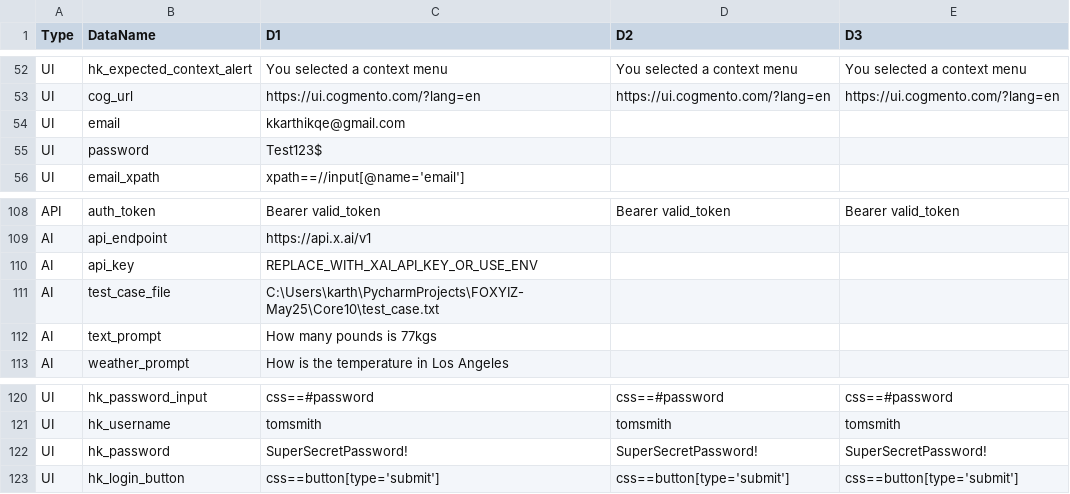
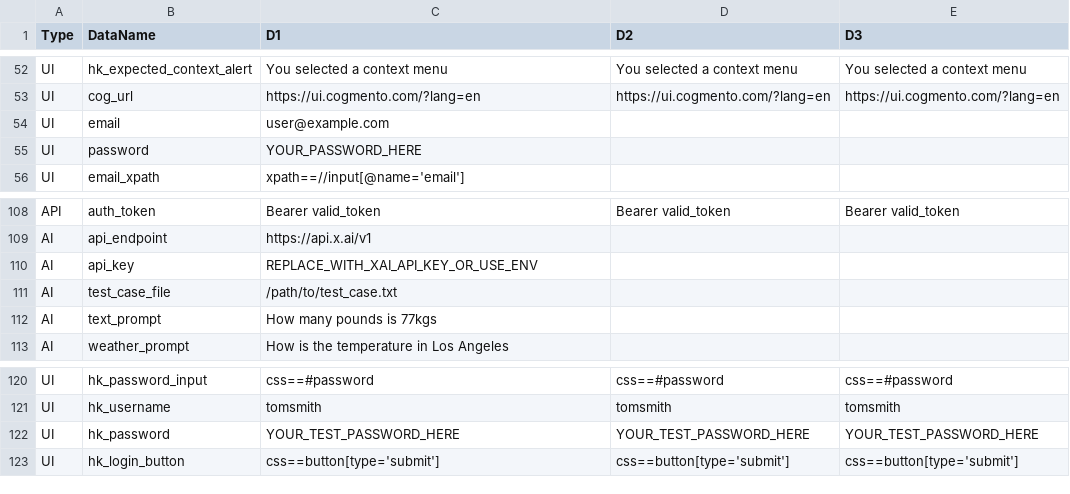
Before and after one commit to foxyiz/Demo, a CSV file: y/Mix/y3Designs.csv, drawn as a sheet; only a part is shown, gaps mark what is left out.

```diff
--- a/y/Mix/y3Designs.csv
+++ b/y/Mix/y3Designs.csv
@@ -53,4 +53,4 @@ UI,hk_expected_context_alert,You selected a context menu,You selected a context
 UI,cog_url,https://ui.cogmento.com/?lang=en,https://ui.cogmento.com/?lang=en,https://ui.cogmento.com/?lang=en
-UI,email,kkarthikqe@gmail.com,,
-UI,password,Test123$,,
+UI,email,user@example.com,,
+UI,password,YOUR_PASSWORD_HERE,,
 UI,email_xpath,xpath==//input[@name='email'],,
@@ -110,3 +110,3 @@ AI,api_endpoint,https://api.x.ai/v1,,
 AI,api_key,REPLACE_WITH_XAI_API_KEY_OR_USE_ENV,,
-AI,test_case_file,C:\Users\karth\PycharmProjects\FOXYIZ-May25\Core10\test_case.txt,,
+AI,test_case_file,/path/to/test_case.txt,,
 AI,text_prompt,How many pounds is 77kgs,,
@@ -121,3 +121,3 @@ UI,hk_password_input,css==#password,css==#password,css==#password
 UI,hk_username,tomsmith,tomsmith,tomsmith
-UI,hk_password,SuperSecretPassword!,SuperSecretPassword!,SuperSecretPassword!
+UI,hk_password,YOUR_TEST_PASSWORD_HERE,YOUR_TEST_PASSWORD_HERE,YOUR_TEST_PASSWORD_HERE
 UI,hk_login_button,"css==button[type='submit']","css==button[type='submit']","css==button[type='submit']"
```
Also changed, not shown: y/FoXYiZ/y2Actions.csv, y/Mix/y2Actions.csv.
